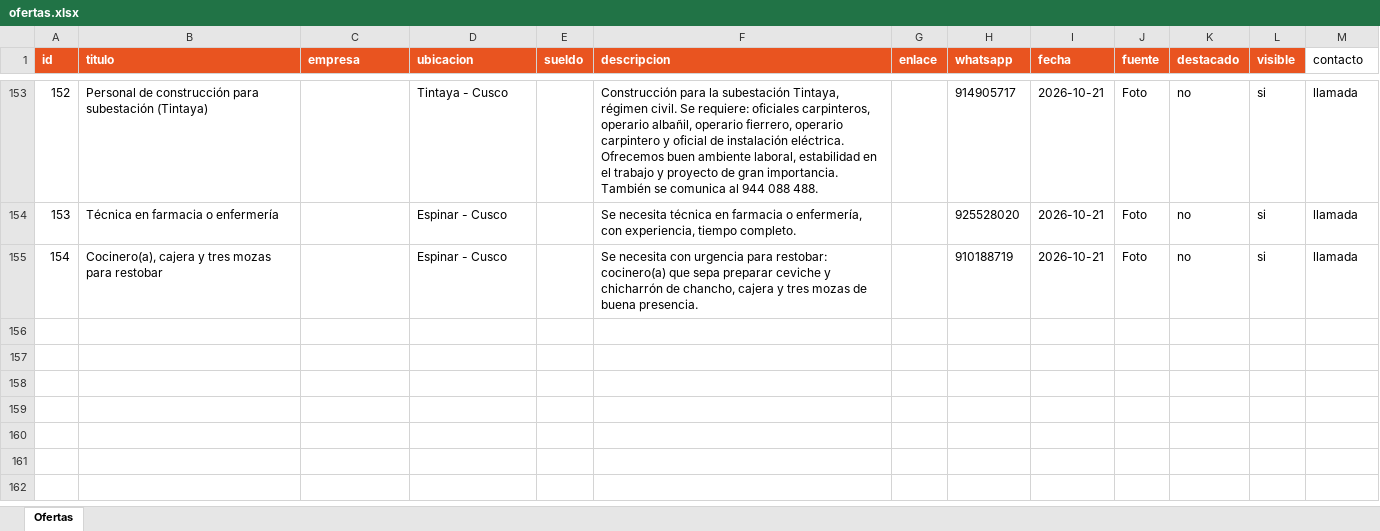
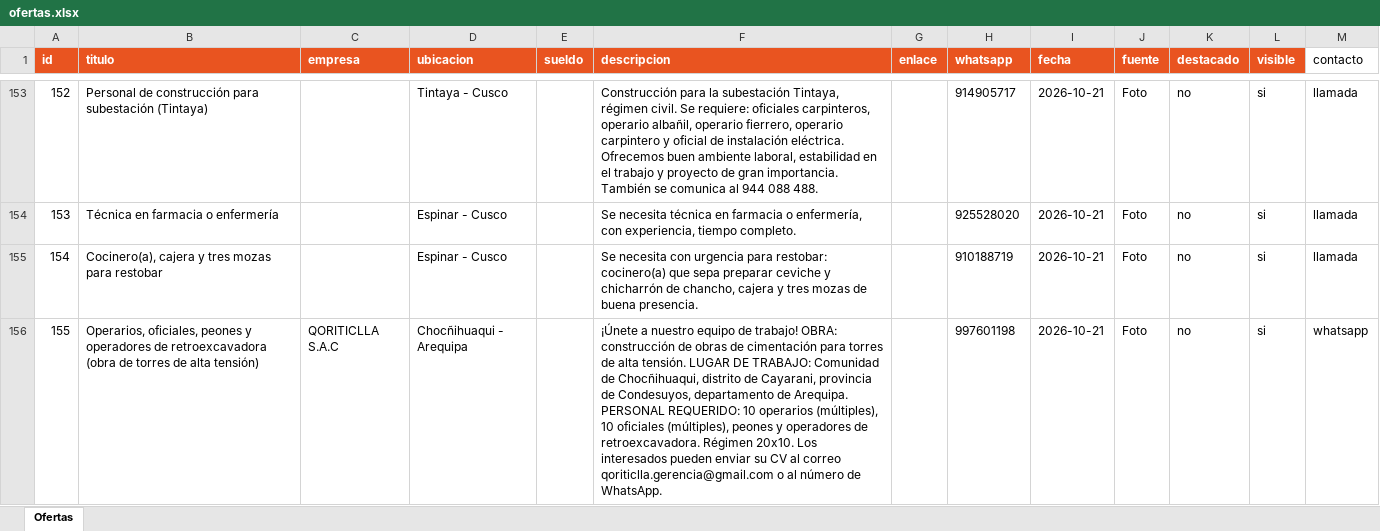
Before and after one commit to NelAngel/LYGANDO-TRABAJO, an Excel workbook: ofertas.xlsx, sheet Ofertas, drawn as a sheet; only a part is shown, gaps mark what is left out; values as stored, in another font and other column widths than the file's, no borders; the diff names each change by its address in the sheet, - before the commit and + after, or states it on an @@ line.

Commit message:
Se agrega la oferta de QORITICLLA S.A.C. (WA0066) y se corrigen tildes

```diff
--- a/ofertas.xlsx (sheet Ofertas)
+++ b/ofertas.xlsx (sheet Ofertas)
+row 156: 155 | Operarios, oficiales, peones y operadores de retroexcavadora (obra de torres de alta tensión) | QORITICLLA S.A.C | Chocñihuaqui - Arequipa |  | ¡Únete a nuestro equipo de trabajo! OBRA: construcción de obras de cimentación para torres de alta tensión. LUGAR DE TRABAJO: Comunidad de Chocñihuaqui, distrito de Cayarani, provincia de Condesuyos, departamento de Arequipa. PERSONAL REQUERIDO: 10 operarios (múltiples), 10 oficiales (múltiples), peones y operadores de retroexcavadora. Régimen 20x10. Los interesados pueden enviar su CV al correo qoriticlla.gerencia@gmail.com o al número de WhatsApp. |  | 997601198 | 2026-10-21 | Foto | no | si | whatsapp
```
